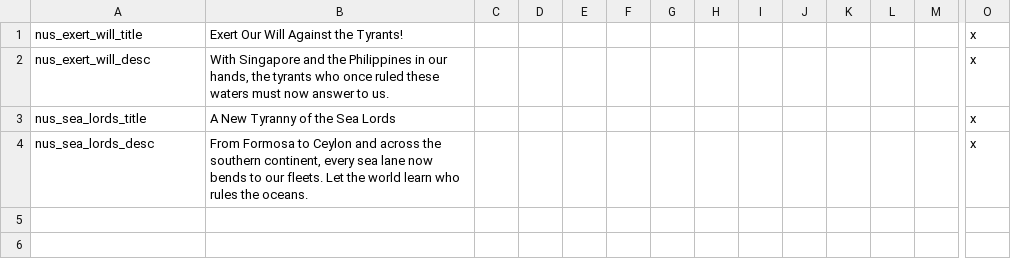
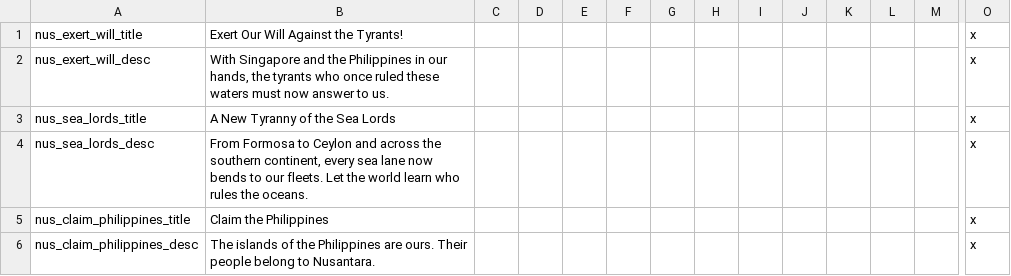
Before and after one commit to Omegaman231/Mandate-of-Heaven-1.01-.Mod-File, a CSV file: Mandate-of-Heaven 1.0.1/localisation/MOH_Nusantara.csv, drawn as a sheet; only a part is shown, gaps mark what is left out; rows hold the shown columns only; the diff names each change by its address in the sheet, - before the commit and + after, or states it on an @@ line.

```diff
--- a/Mandate-of-Heaven 1.0.1/localisation/MOH_Nusantara.csv
+++ b/Mandate-of-Heaven 1.0.1/localisation/MOH_Nusantara.csv
+row 5: nus_claim_philippines_title | Claim the Philippines |  |  |  |  |  |  |  |  |  |  |  | x
+row 6: nus_claim_philippines_desc | The islands of the Philippines are ours. Their people belong to Nusantara. |  |  |  |  |  |  |  |  |  |  |  | x
```
Also changed, not shown: Mandate-of-Heaven 1.0.1/localisation/000_MOH.csv, 25 other files.
